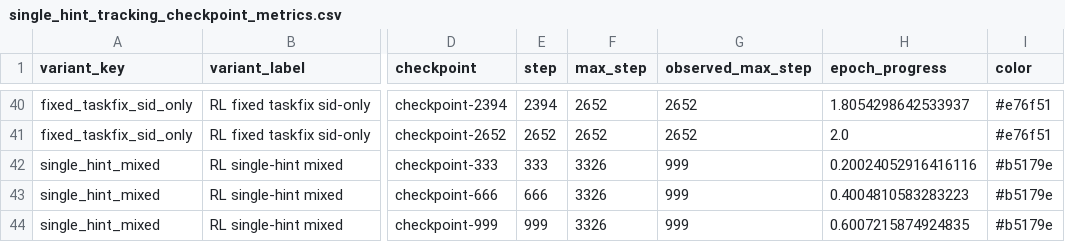
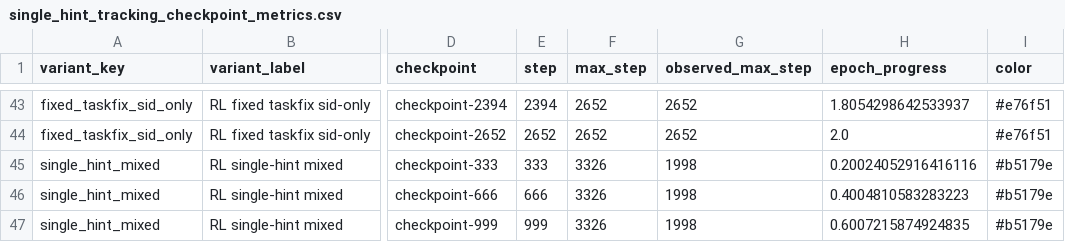
Before and after one commit to WncFht/GenRec, a CSV file: docs/assets/2026-04-19-instruments-dual-task-single-hint-tracking/single_hint_tracking_checkpoint_metrics.csv, drawn as a sheet; only a part is shown, gaps mark what is left out; addresses are those after the commit; the diff covers the shown part only; the diff names each change by its address in the sheet, - before the commit and + after, or states it on an @@ line.

```diff
--- a/docs/assets/2026-04-19-instruments-dual-task-single-hint-tracking/single_hint_tracking_checkpoint_metrics.csv
+++ b/docs/assets/2026-04-19-instruments-dual-task-single-hint-tracking/single_hint_tracking_checkpoint_metrics.csv
-G45:G47 (observed_max_step): 999
+G45:G47 (observed_max_step): 1998
```
Also changed, not shown: 6 added rows elsewhere in this file, docs/assets/2026-04-19-instruments-dual-task-single-hint-tracking/single_hint_tracking_best_summary.csv, docs/assets/2026-04-19-instruments-dual-task-single-hint-tracking/single_hint_tracking_early_window_best_summary.csv, 8 other files.
